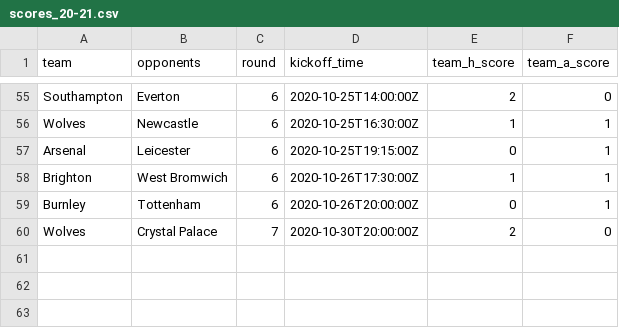
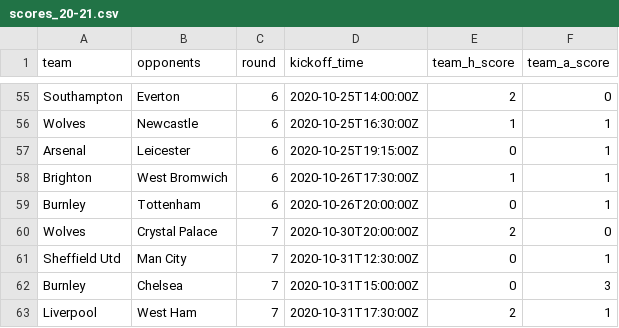
Before and after one commit to eivindhammers/filserver, a CSV file: scores_20-21.csv, drawn as a sheet; only a part is shown, gaps mark what is left out; the diff names each change by its address in the sheet, - before the commit and + after, or states it on an @@ line.

Commit message:
update scores

```diff
--- a/scores_20-21.csv
+++ b/scores_20-21.csv
+row 61: Sheffield Utd | Man City | 7 | 2020-10-31T12:30:00Z | 0 | 1
+row 62: Burnley | Chelsea | 7 | 2020-10-31T15:00:00Z | 0 | 3
+row 63: Liverpool | West Ham | 7 | 2020-10-31T17:30:00Z | 2 | 1
```
